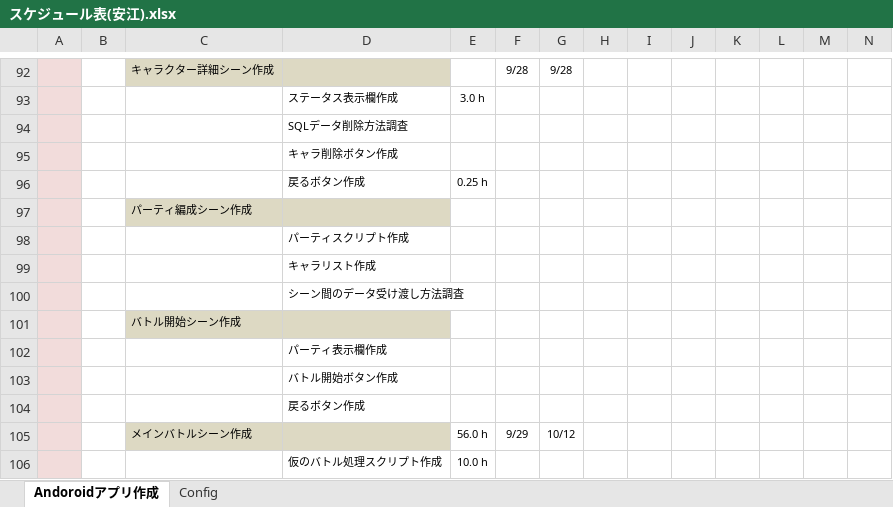
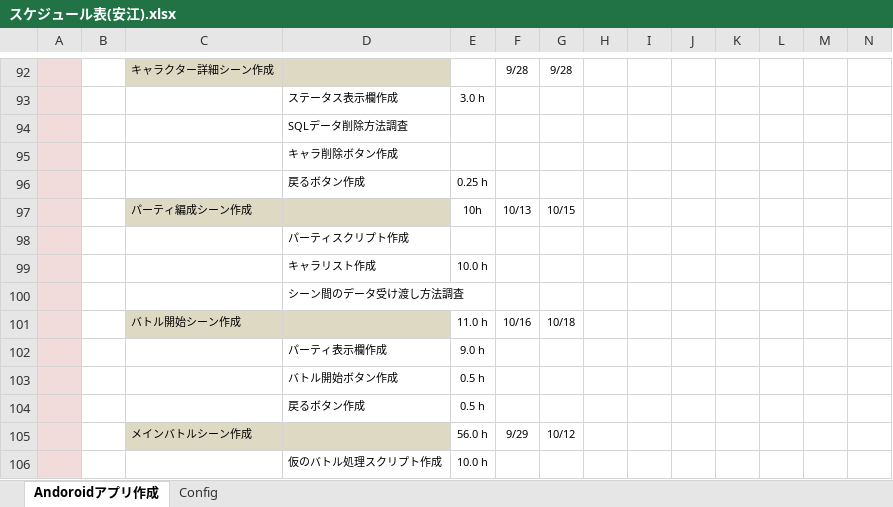
Before and after one commit to yasuedaigo/NameBattler-Unity-, an Excel workbook: スケジュール表(安江).xlsx, sheet Andoroidアプリ作成, drawn as a sheet; only a part is shown, gaps mark what is left out; values as stored, in another font and other column widths than the file's, no borders; conditional formats not drawn; removed rows and columns are numbered as before the commit, all else as after; rows hold the shown columns only; the diff names each change by its address in the sheet, - before the commit and + after, or states it on an @@ line.

Commit message:
バトル開始シーン作成完了

```diff
--- a/スケジュール表(安江).xlsx (sheet Andoroidアプリ作成)
+++ b/スケジュール表(安江).xlsx (sheet Andoroidアプリ作成)
-row 97:  |  | パーティ編成シーン作成
+row 97:  |  | パーティ編成シーン作成 |  | 10h | 10/13 | 10/15
-E99: (empty)
+E99: 10.0 h
-row 101:  |  | バトル開始シーン作成
-row 102:  |  |  | パーティ表示欄作成
-row 103:  |  |  | バトル開始ボタン作成
-row 104:  |  |  | 戻るボタン作成
+row 101:  |  | バトル開始シーン作成 |  | 11.0 h | 10/16 | 10/18
+row 102:  |  |  | パーティ表示欄作成 | 9.0 h
+row 103:  |  |  | バトル開始ボタン作成 | 0.5 h
+row 104:  |  |  | 戻るボタン作成 | 0.5 h
```
Also changed, not shown: 25 other files.
